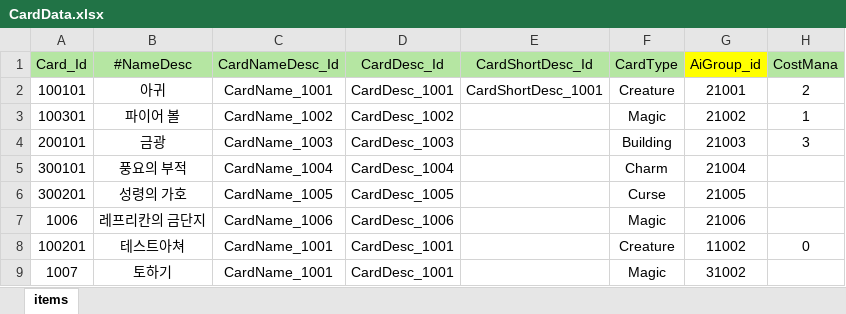
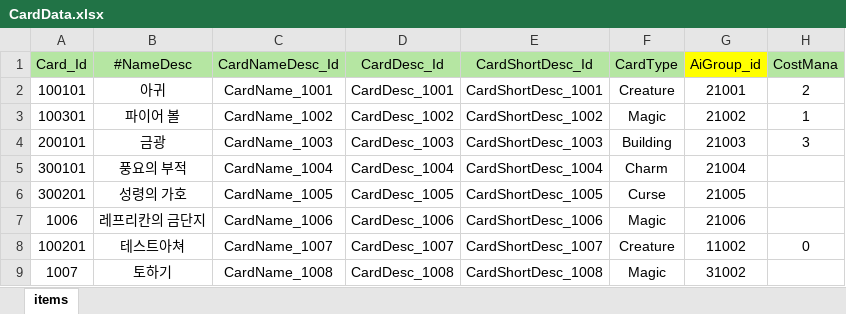
Before and after one commit to Milkbboy/repo, an Excel workbook: Assets/ERang/Excels/CardData.xlsx, sheet items, drawn as a sheet; only a part is shown; values as stored, in another font and other column widths than the file's, no borders; the diff names each change by its address in the sheet, - before the commit and + after, or states it on an @@ line.

```diff
--- a/Assets/ERang/Excels/CardData.xlsx (sheet items)
+++ b/Assets/ERang/Excels/CardData.xlsx (sheet items)
-E3 (CardShortDesc_Id): (empty)
+E3 (CardShortDesc_Id): CardShortDesc_1002
-E4 (CardShortDesc_Id): (empty)
+E4 (CardShortDesc_Id): CardShortDesc_1003
-E5 (CardShortDesc_Id): (empty)
+E5 (CardShortDesc_Id): CardShortDesc_1004
-E6 (CardShortDesc_Id): (empty)
+E6 (CardShortDesc_Id): CardShortDesc_1005
-E7 (CardShortDesc_Id): (empty)
+E7 (CardShortDesc_Id): CardShortDesc_1006
-C8 (CardNameDesc_Id): CardName_1001
+C8 (CardNameDesc_Id): CardName_1007
-D8 (CardDesc_Id): CardDesc_1001
+D8 (CardDesc_Id): CardDesc_1007
-E8 (CardShortDesc_Id): (empty)
+E8 (CardShortDesc_Id): CardShortDesc_1007
-C9 (CardNameDesc_Id): CardName_1001
+C9 (CardNameDesc_Id): CardName_1008
-D9 (CardDesc_Id): CardDesc_1001
+D9 (CardDesc_Id): CardDesc_1008
-E9 (CardShortDesc_Id): (empty)
+E9 (CardShortDesc_Id): CardShortDesc_1008
```
Also changed, not shown: Assets/ERang/Excels/LevelGroupData.xlsx, Assets/ERang/Excels/MonsterCardData.xlsx, 1 other file.
